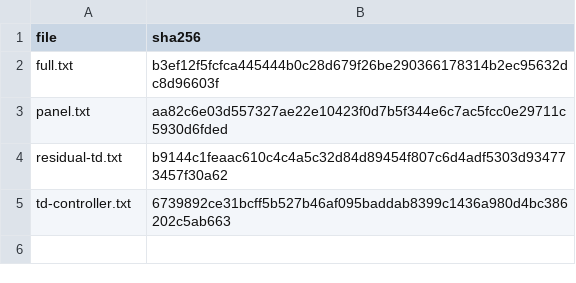
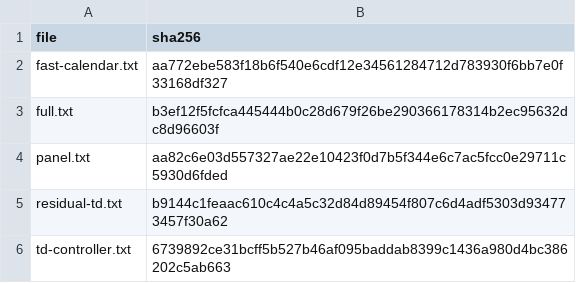
Before and after one commit to statistikat/kalos, a CSV file: validation/evidence/native/tramo-calendar-ftest/SHA256SUMS.csv, drawn as a sheet; the diff names each change by its address in the sheet, - before the commit and + after, or states it on an @@ line.

Commit message:
Capture FastRegressionTest calendar removals at exact fitted t thresholds

```diff
--- a/validation/evidence/native/tramo-calendar-ftest/SHA256SUMS.csv
+++ b/validation/evidence/native/tramo-calendar-ftest/SHA256SUMS.csv
+row 2: fast-calendar.txt | aa772ebe583f18b6f540e6cdf12e34561284712d783930f6bb7e0f33168df327
```
Also changed, not shown: 4 other files.
